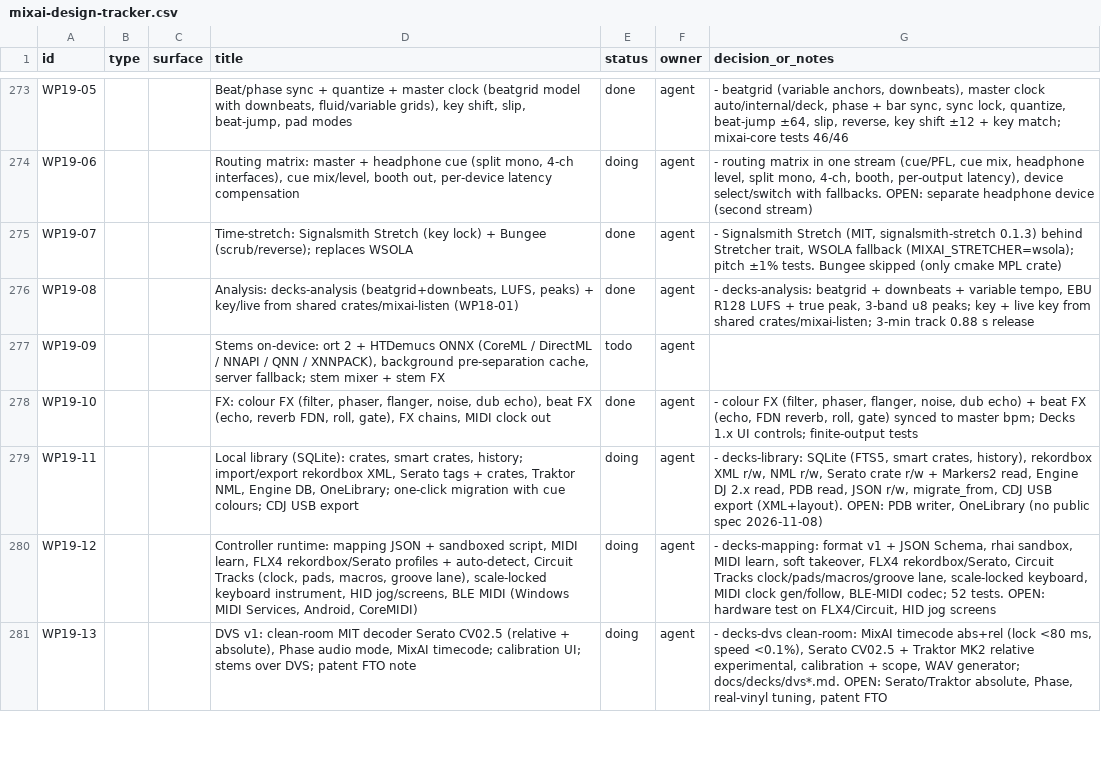
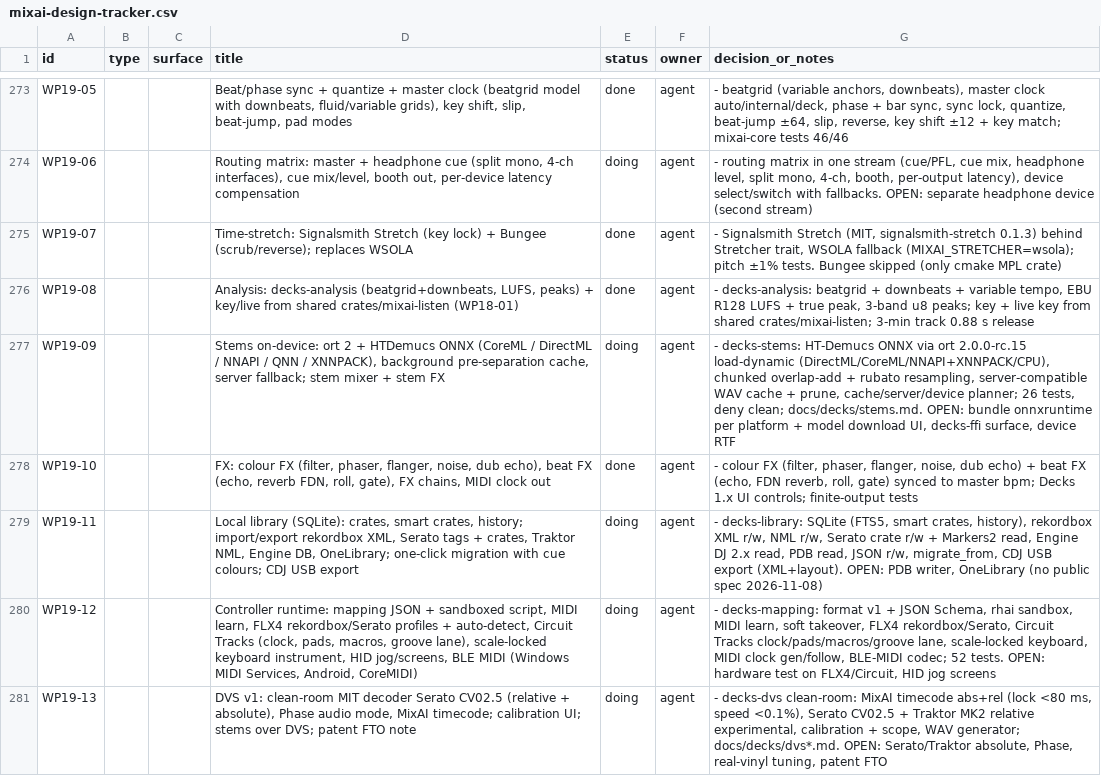
Before and after one commit to dragoscv/mmo, a CSV file: docs/mixai-design-tracker.csv, drawn as a sheet; only a part is shown, gaps mark what is left out.

Commit message:
feat(mixai): decks-stems on-device htdemucs onnx separation, stem cache and server fallback (WP19-09)
ort 2.0.0-rc.15 load-dynamic with DirectML/CoreML/NNAPI/XNNPACK/CPU targets, chunked overlap-add,
rubato resampling, server-compatible WAV cache with prune, cache/server/device planner. 26 tests.

Agent-Session: term-56868
Agent-Purpose: WP19-09 decks-stems

```diff
--- a/docs/mixai-design-tracker.csv
+++ b/docs/mixai-design-tracker.csv
@@ -276,3 +276,3 @@ id,type,surface,title,status,owner,decision_or_notes
 "WP19-08","","","Analysis: decks-analysis (beatgrid+downbeats, LUFS, peaks) + key/live from shared crates/mixai-listen (WP18-01)","done","agent","- decks-analysis: beatgrid + downbeats + variable tempo, EBU R128 LUFS + true peak, 3-band u8 peaks; key + live key from shared crates/mixai-listen; 3-min track 0.88 s release"
-"WP19-09","","","Stems on-device: ort 2 + HTDemucs ONNX (CoreML / DirectML / NNAPI / QNN / XNNPACK), background pre-separation cache, server fallback; stem mixer + stem FX","todo","agent",""
+"WP19-09","","","Stems on-device: ort 2 + HTDemucs ONNX (CoreML / DirectML / NNAPI / QNN / XNNPACK), background pre-separation cache, server fallback; stem mixer + stem FX","doing","agent","- decks-stems: HT-Demucs ONNX via ort 2.0.0-rc.15 load-dynamic (DirectML/CoreML/NNAPI+XNNPACK/CPU), chunked overlap-add + rubato resampling, server-compatible WAV cache + prune, cache/server/device planner; 26 tests, deny clean; docs/decks/stems.md. OPEN: bundle onnxruntime per platform + model download UI, decks-ffi surface, device RTF"
 "WP19-10","","","FX: colour FX (filter, phaser, flanger, noise, dub echo), beat FX (echo, reverb FDN, roll, gate), FX chains, MIDI clock out","done","agent","- colour FX (filter, phaser, flanger, noise, dub echo) + beat FX (echo, FDN reverb, roll, gate) synced to master bpm; Decks 1.x UI controls; finite-output tests"
```
Also changed, not shown: 13 other files.
